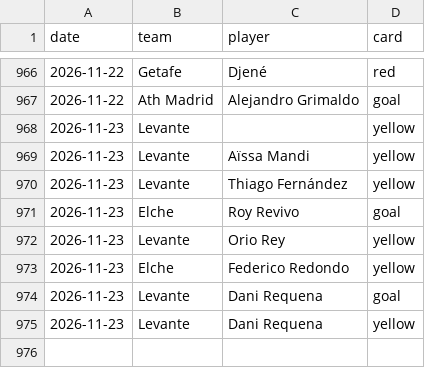
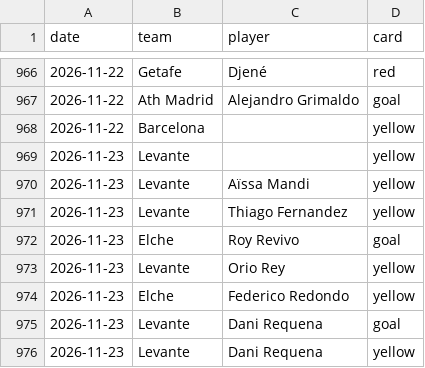
Before and after one commit to SergioMS02/laliga-predictor, a CSV file: data/raw/events_esp.1_2026.csv, drawn as a sheet; only a part is shown, gaps mark what is left out.

```diff
--- a/data/raw/events_esp.1_2026.csv
+++ b/data/raw/events_esp.1_2026.csv
@@ -967,5 +967,6 @@ date,team,player,card
 2026-11-22,Ath Madrid,Alejandro Grimaldo,goal
+2026-11-22,Barcelona,,yellow
 2026-11-23,Levante,,yellow
 2026-11-23,Levante,Aïssa Mandi,yellow
-2026-11-23,Levante,Thiago Fernández,yellow
+2026-11-23,Levante,Thiago Fernandez,yellow
 2026-11-23,Elche,Roy Revivo,goal
```
Also changed, not shown: data/processed/other_matches_espn.csv, predictions/log.csv, 19 other files.
